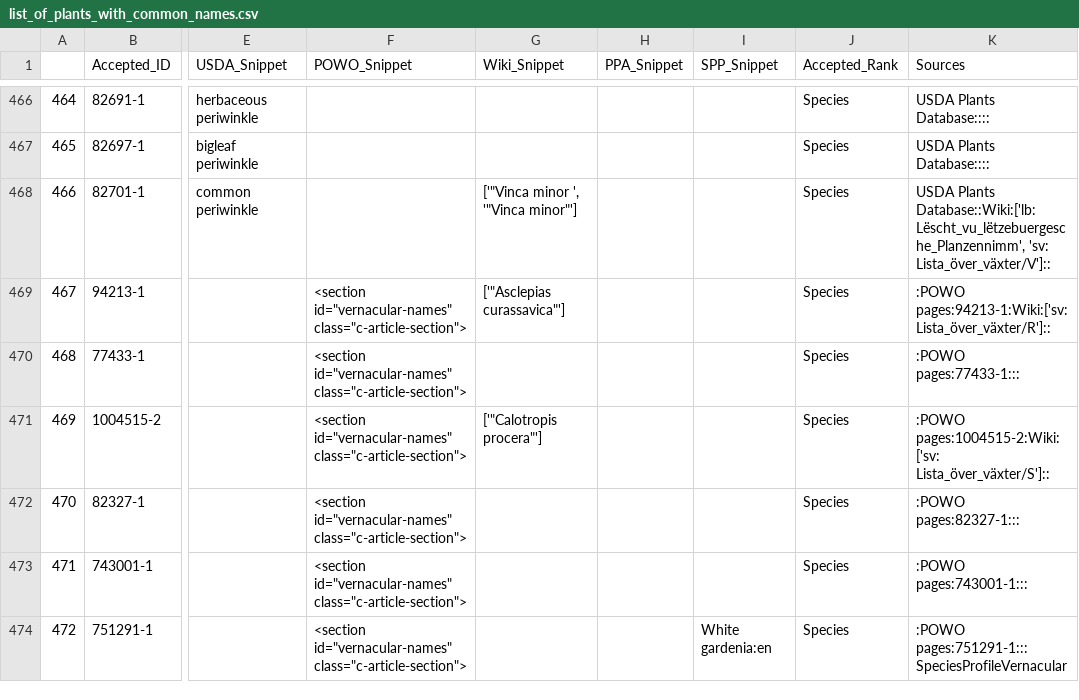
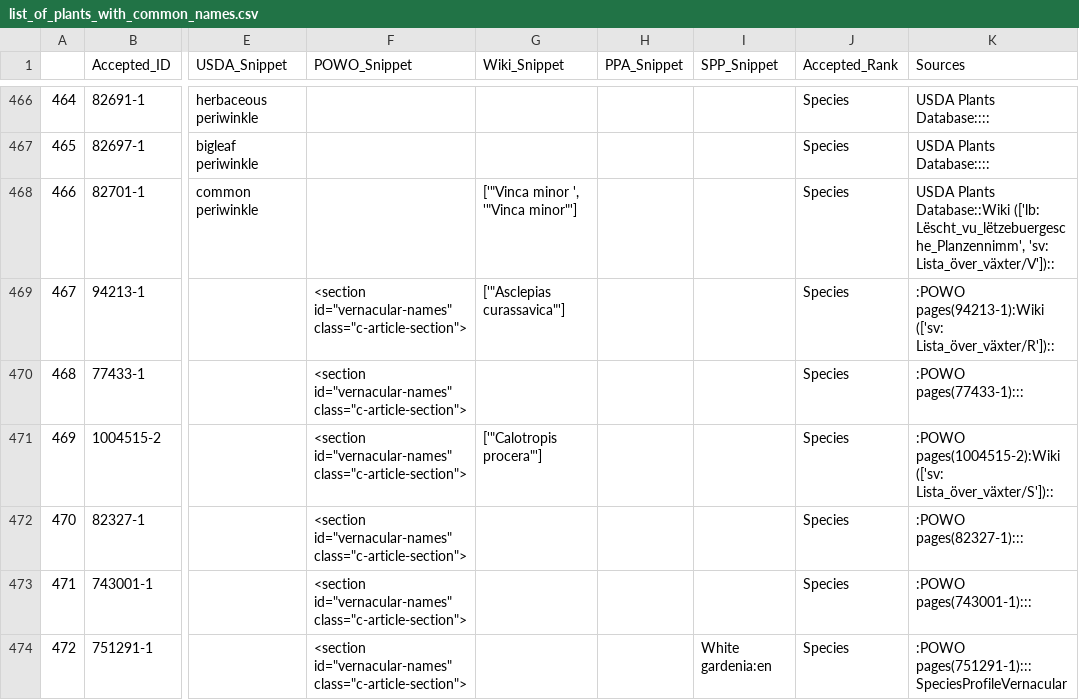
Before and after one commit to alrichardbollans/mining_trait_data, a CSV file: common_name_vars/outputs/list_of_plants_with_common_names.csv, drawn as a sheet; only a part is shown, gaps mark what is left out; the diff covers the shown part only; the diff names each change by its address in the sheet, - before the commit and + after, or states it on an @@ line.

```diff
--- a/common_name_vars/outputs/list_of_plants_with_common_names.csv
+++ b/common_name_vars/outputs/list_of_plants_with_common_names.csv
-K468 (Sources): USDA Plants Database::Wiki:['lb: Lëscht_vu_lëtzebuergesche_Planzennimm', 'sv: Lista_över_växter/V']::
+K468 (Sources): USDA Plants Database::Wiki (['lb: Lëscht_vu_lëtzebuergesche_Planzennimm', 'sv: Lista_över_växter/V'])::
-K469 (Sources): :POWO pages:94213-1:Wiki:['sv: Lista_över_växter/R']::
+K469 (Sources): :POWO pages(94213-1):Wiki (['sv: Lista_över_växter/R'])::
-K470 (Sources): :POWO pages:77433-1:::
+K470 (Sources): :POWO pages(77433-1):::
-K471 (Sources): :POWO pages:1004515-2:Wiki:['sv: Lista_över_växter/S']::
+K471 (Sources): :POWO pages(1004515-2):Wiki (['sv: Lista_över_växter/S'])::
-K472 (Sources): :POWO pages:82327-1:::
+K472 (Sources): :POWO pages(82327-1):::
-K473 (Sources): :POWO pages:743001-1:::
+K473 (Sources): :POWO pages(743001-1):::
-K474 (Sources): :POWO pages:751291-1:::SpeciesProfileVernacular
+K474 (Sources): :POWO pages(751291-1):::SpeciesProfileVernacular
```
Also changed, not shown: 22 edited cells elsewhere in this file, 1 other file.
